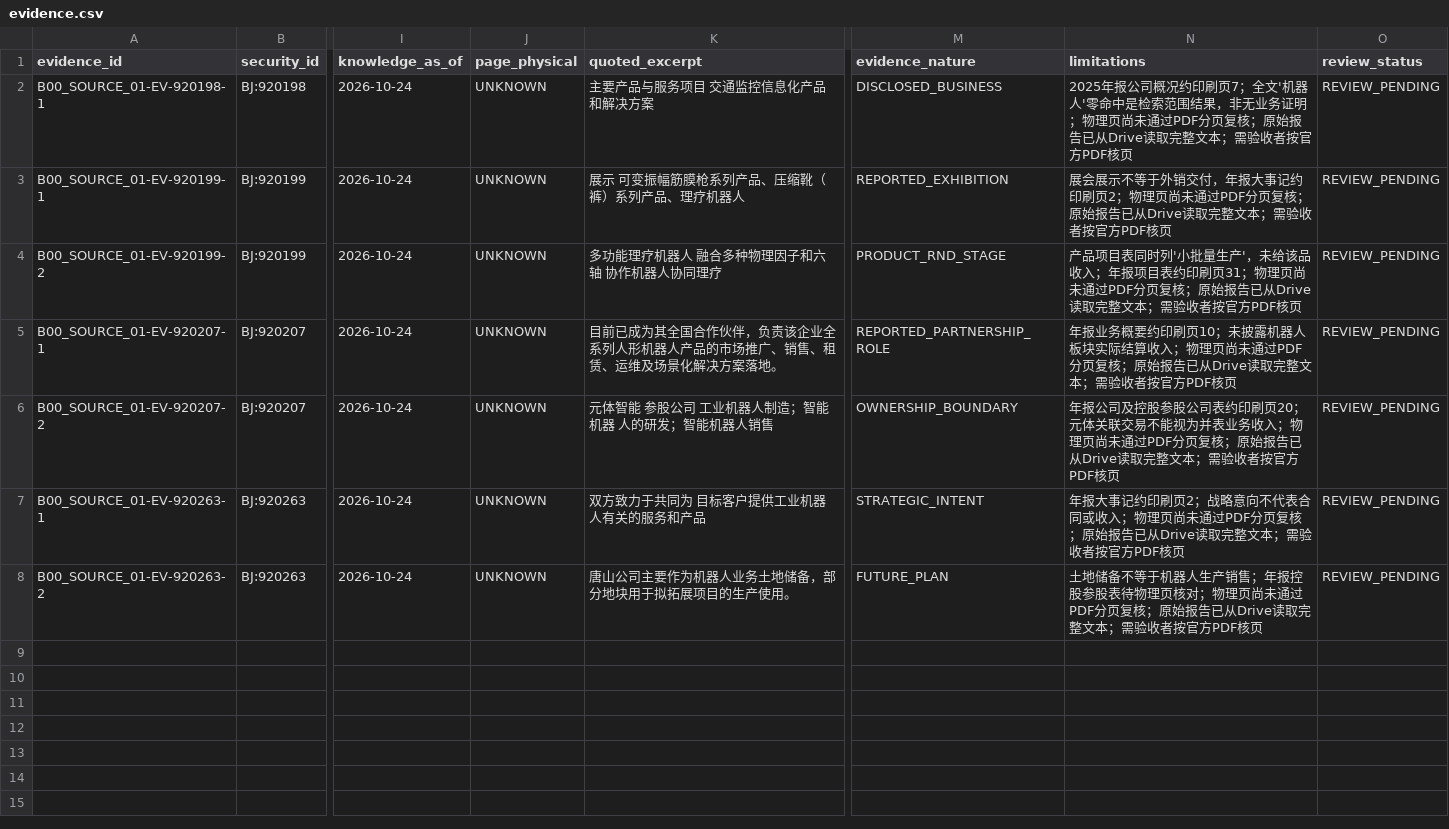
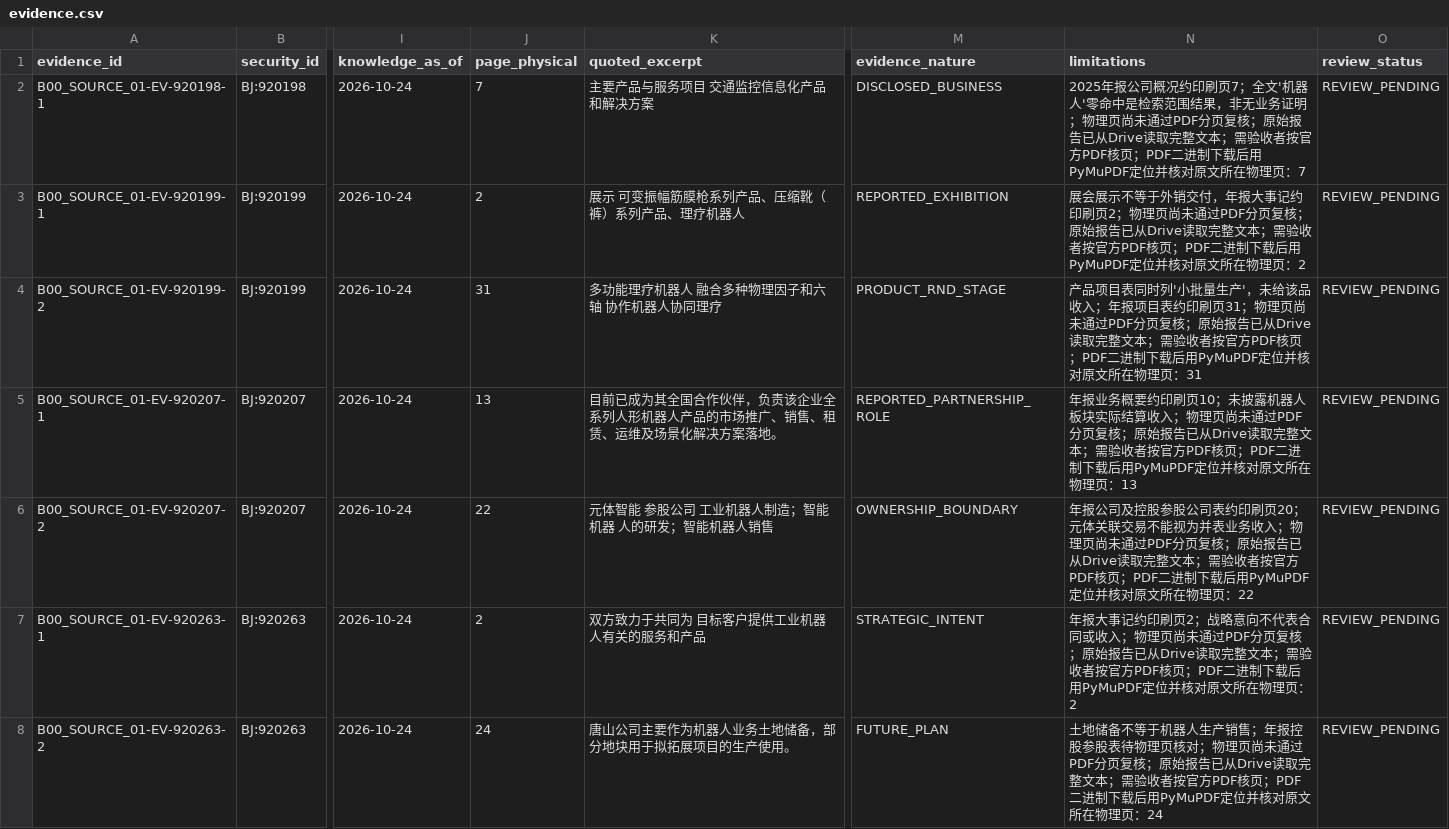
Before and after one commit to qiangzhuangmeili-ui/robotics-inflection-research, a CSV file: packages/B00_SOURCE_01/results/evidence.csv, drawn as a sheet; only a part is shown, gaps mark what is left out; the diff names each change by its address in the sheet, - before the commit and + after, or states it on an @@ line.

Commit message:
B00逐条补证：7份Drive PDF的SHA256、页数和14条物理页码核实

```diff
--- a/packages/B00_SOURCE_01/results/evidence.csv
+++ b/packages/B00_SOURCE_01/results/evidence.csv
-J2 (page_physical): UNKNOWN
+J2 (page_physical): 7
-N2 (limitations): …方PDF核页
+N2 (limitations): …方PDF核页；PDF二进制下载后用PyMuPDF定位并核对原文所在物理页：7
-J3 (page_physical): UNKNOWN
+J3 (page_physical): 2
-N3 (limitations): …方PDF核页
+N3 (limitations): …方PDF核页；PDF二进制下载后用PyMuPDF定位并核对原文所在物理页：2
-J4 (page_physical): UNKNOWN
+J4 (page_physical): 31
-N4 (limitations): …方PDF核页
+N4 (limitations): …方PDF核页；PDF二进制下载后用PyMuPDF定位并核对原文所在物理页：31
-J5 (page_physical): UNKNOWN
+J5 (page_physical): 13
-N5 (limitations): …方PDF核页
+N5 (limitations): …方PDF核页；PDF二进制下载后用PyMuPDF定位并核对原文所在物理页：13
-J6 (page_physical): UNKNOWN
+J6 (page_physical): 22
-N6 (limitations): …方PDF核页
+N6 (limitations): …方PDF核页；PDF二进制下载后用PyMuPDF定位并核对原文所在物理页：22
-J7 (page_physical): UNKNOWN
+J7 (page_physical): 2
-N7 (limitations): …方PDF核页
+N7 (limitations): …方PDF核页；PDF二进制下载后用PyMuPDF定位并核对原文所在物理页：2
-J8 (page_physical): UNKNOWN
+J8 (page_physical): 24
-N8 (limitations): …方PDF核页
+N8 (limitations): …方PDF核页；PDF二进制下载后用PyMuPDF定位并核对原文所在物理页：24
```
